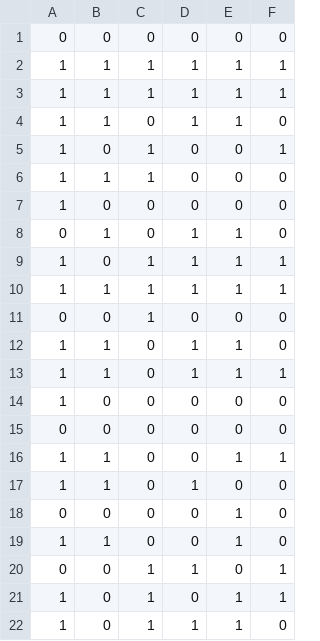
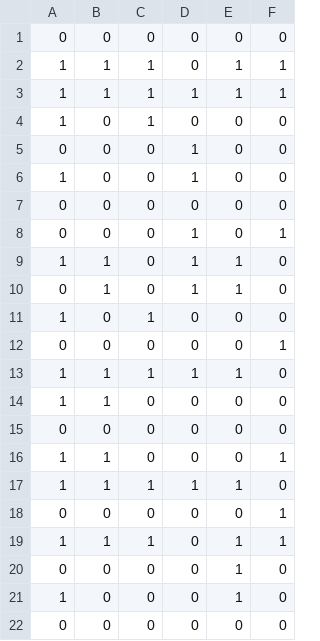
Before and after one commit to kanji95/Carla-Nav-Inference, a CSV file: task_completion_val.csv, drawn as a sheet; only a part is shown; the diff covers the shown part only.

```diff
--- a/task_completion_val.csv
+++ b/task_completion_val.csv
@@ -1,22 +1,22 @@
 0,0,0,0,0,0
+1,1,1,0,1,1
 1,1,1,1,1,1
-1,1,1,1,1,1
+1,0,1,0,0,0
+0,0,0,1,0,0
+1,0,0,1,0,0
+0,0,0,0,0,0
+0,0,0,1,0,1
 1,1,0,1,1,0
-1,0,1,0,0,1
-1,1,1,0,0,0
-1,0,0,0,0,0
 0,1,0,1,1,0
-1,0,1,1,1,1
-1,1,1,1,1,1
-0,0,1,0,0,0
-1,1,0,1,1,0
-1,1,0,1,1,1
-1,0,0,0,0,0
+1,0,1,0,0,0
+0,0,0,0,0,1
+1,1,1,1,1,0
+1,1,0,0,0,0
 0,0,0,0,0,0
-1,1,0,0,1,1
-1,1,0,1,0,0
+1,1,0,0,0,1
+1,1,1,1,1,0
+0,0,0,0,0,1
+1,1,1,0,1,1
 0,0,0,0,1,0
-1,1,0,0,1,0
-0,0,1,1,0,1
-1,0,1,0,1,1
-1,0,1,1,1,0
+1,0,0,0,1,0
+0,0,0,0,0,0
```
Also changed, not shown: 3 edited cells elsewhere in this file, task_completion_test.csv, 1 other file.
